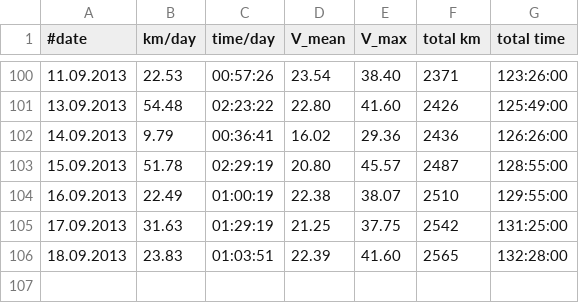
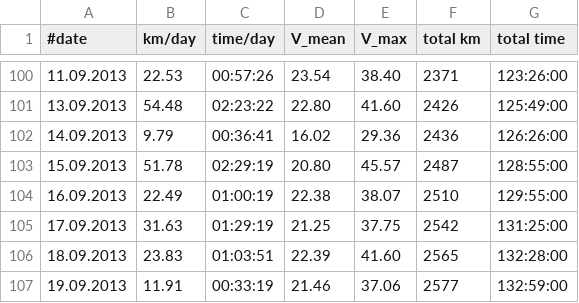
Before and after one commit to hamburger1984/fahrrad, a CSV file: stats.csv, drawn as a sheet; only a part is shown, gaps mark what is left out; the diff names each change by its address in the sheet, - before the commit and + after, or states it on an @@ line.

```diff
--- a/stats.csv
+++ b/stats.csv
+row 107: 19.09.2013 | 11.91 | 00:33:19 | 21.46 | 37.06 | 2577 | 132:59:00
```
Also changed, not shown: 1 other file.
